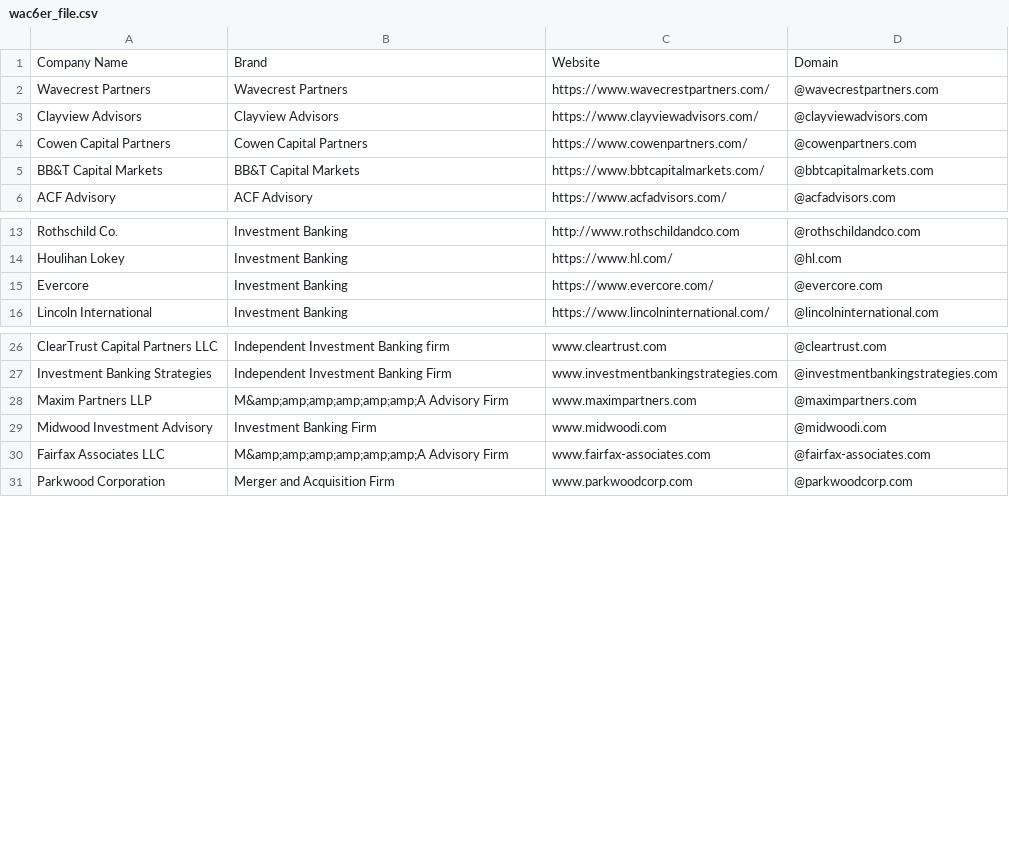
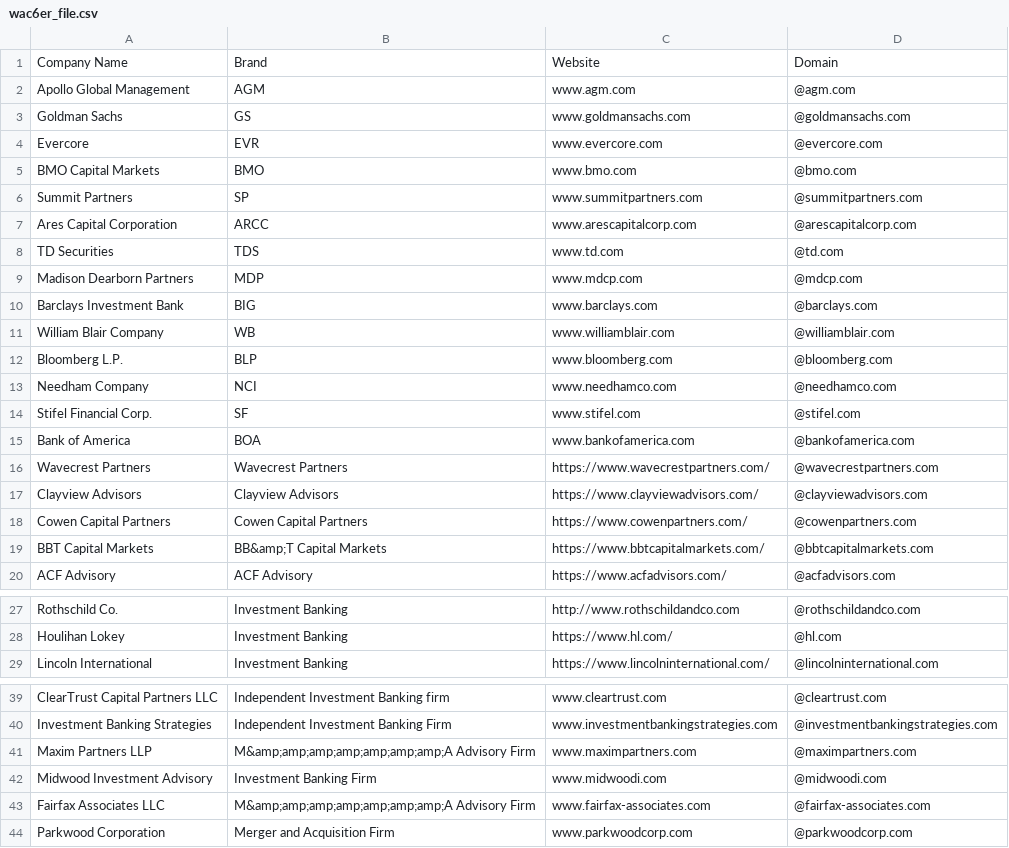
Before and after one commit to will-carrington/inconsistent_contacts, a CSV file: wac6er_file.csv, drawn as a sheet; only a part is shown, gaps mark what is left out.

Commit message:
Update file via API

```diff
--- a/wac6er_file.csv
+++ b/wac6er_file.csv
@@ -1,2 +1,16 @@
 Company Name,Brand,Website,Domain
+Apollo Global Management, AGM, www.agm.com ,@agm.com
+Goldman Sachs, GS, www.goldmansachs.com ,@goldmansachs.com
+Evercore, EVR, www.evercore.com ,@evercore.com
+BMO Capital Markets, BMO, www.bmo.com,@bmo.com
+Summit Partners, SP, www.summitpartners.com ,@summitpartners.com
+Ares Capital Corporation, ARCC, www.arescapitalcorp.com ,@arescapitalcorp.com
+TD Securities, TDS, www.td.com ,@td.com
+Madison Dearborn Partners, MDP, www.mdcp.com ,@mdcp.com
+Barclays Investment Bank, BIG, www.barclays.com ,@barclays.com
+William Blair  Company, WB, www.williamblair.com ,@williamblair.com
+Bloomberg L.P.,  BLP, www.bloomberg.com ,@bloomberg.com
+Needham  Company, NCI, www.needhamco.com ,@needhamco.com
+Stifel Financial Corp., SF, www.stifel.com ,@stifel.com
+Bank of America, BOA, www.bankofamerica.com ,@bankofamerica.com
 Wavecrest Partners, Wavecrest Partners, https://www.wavecrestpartners.com/,@wavecrestpartners.com
@@ -4,3 +18,3 @@ Clayview Advisors, Clayview Advisors, https://www.clayviewadvisors.com/,@clayvie
 Cowen Capital Partners, Cowen Capital Partners, https://www.cowenpartners.com/,@cowenpartners.com
-BB&T Capital Markets, BB&T Capital Markets, https://www.bbtcapitalmarkets.com/,@bbtcapitalmarkets.com
+BBT Capital Markets, BB&amp;T Capital Markets, https://www.bbtcapitalmarkets.com/,@bbtcapitalmarkets.com
 ACF Advisory, ACF Advisory, https://www.acfadvisors.com/,@acfadvisors.com
@@ -14,3 +28,2 @@ Rothschild  Co., Investment Banking, http://www.rothschildandco.com,@rothschilda
 Houlihan Lokey, Investment Banking, https://www.hl.com/,@hl.com
-Evercore, Investment Banking, https://www.evercore.com/,@evercore.com
 Lincoln International, Investment Banking, https://www.lincolninternational.com/,@lincolninternational.com
@@ -27,5 +40,5 @@ ClearTrust Capital Partners LLC, Independent Investment Banking firm, www.cleart
 Investment Banking Strategies, Independent Investment Banking Firm, www.investmentbankingstrategies.com,@investmentbankingstrategies.com
-Maxim Partners LLP, M&amp;amp;amp;amp;amp;amp;A Advisory Firm, www.maximpartners.com,@maximpartners.com
+Maxim Partners LLP, M&amp;amp;amp;amp;amp;amp;amp;A Advisory Firm, www.maximpartners.com,@maximpartners.com
 Midwood Investment  Advisory, Investment Banking Firm, www.midwoodi.com,@midwoodi.com
-Fairfax Associates LLC, M&amp;amp;amp;amp;amp;amp;A Advisory Firm, www.fairfax-associates.com,@fairfax-associates.com
+Fairfax Associates LLC, M&amp;amp;amp;amp;amp;amp;amp;A Advisory Firm, www.fairfax-associates.com,@fairfax-associates.com
 Parkwood Corporation, Merger and Acquisition Firm, www.parkwoodcorp.com,@parkwoodcorp.com
```
